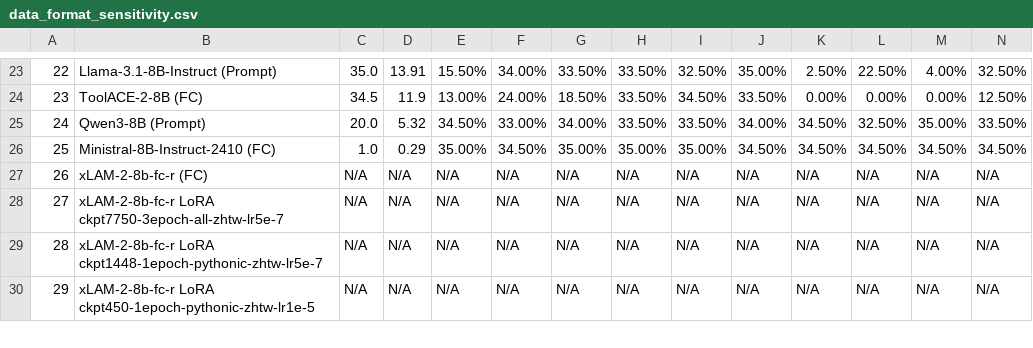
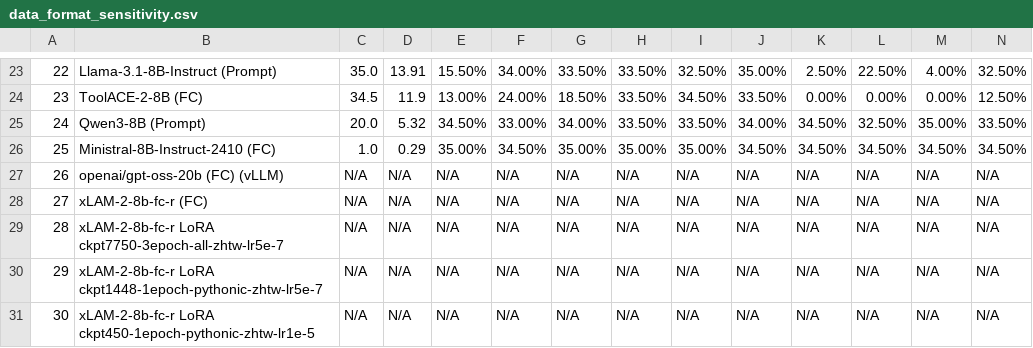
Before and after one commit to aaronwu901225main/pythonic-function-calling-data, a CSV file: berkeley-function-call-leaderboard/score/data_format_sensitivity.csv, drawn as a sheet; only a part is shown, gaps mark what is left out; addresses are those after the commit; rows hold the shown columns only; the diff names each change by its address in the sheet, - before the commit and + after, or states it on an @@ line.

```diff
--- a/berkeley-function-call-leaderboard/score/data_format_sensitivity.csv
+++ b/berkeley-function-call-leaderboard/score/data_format_sensitivity.csv
+row 27: 26 | openai/gpt-oss-20b (FC) (vLLM) | N/A | N/A | N/A | N/A | N/A | N/A | N/A | N/A | N/A | N/A | N/A | N/A
@@ column A renumbered from row 28 down @@
```
Also changed, not shown: berkeley-function-call-leaderboard/score/data_chinese_overall.csv, berkeley-function-call-leaderboard/score/data_live.csv, 42 other files.
